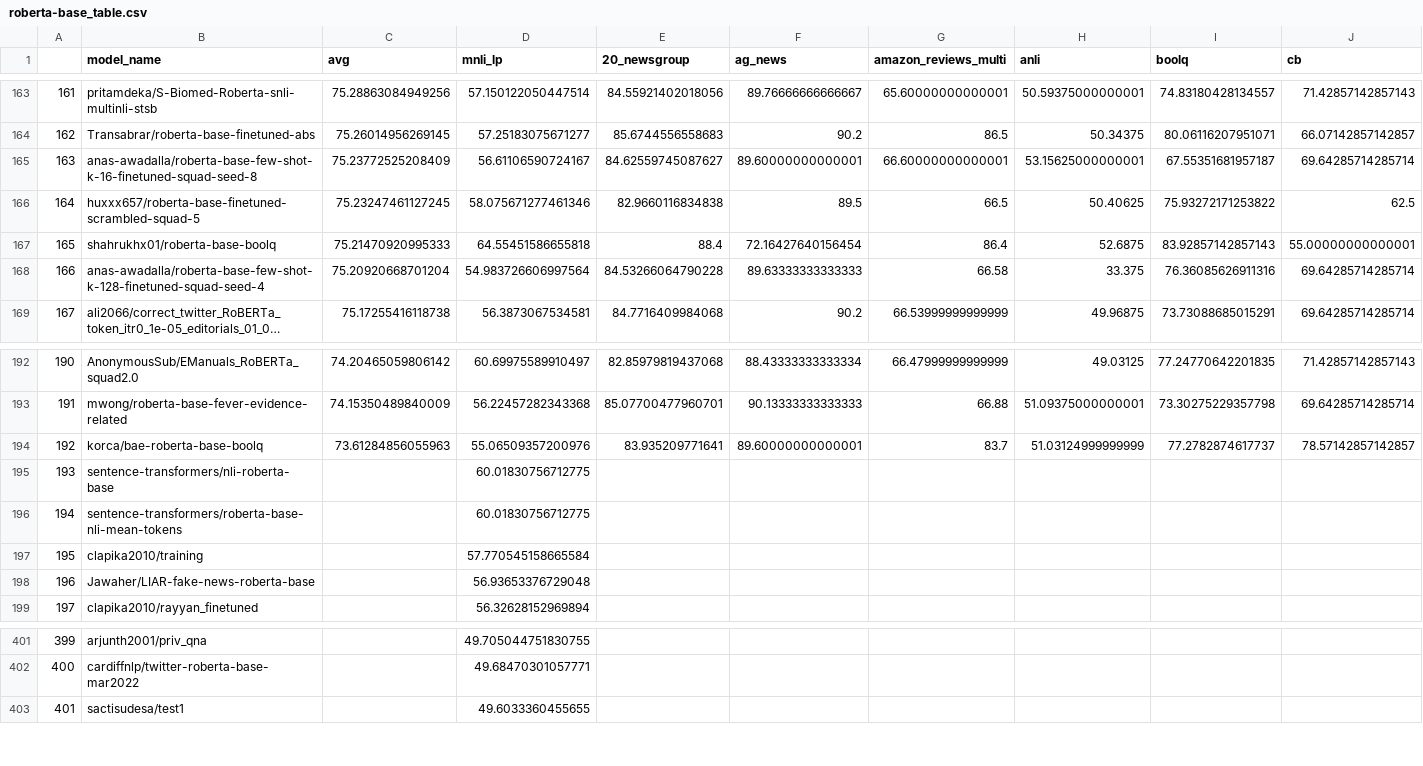
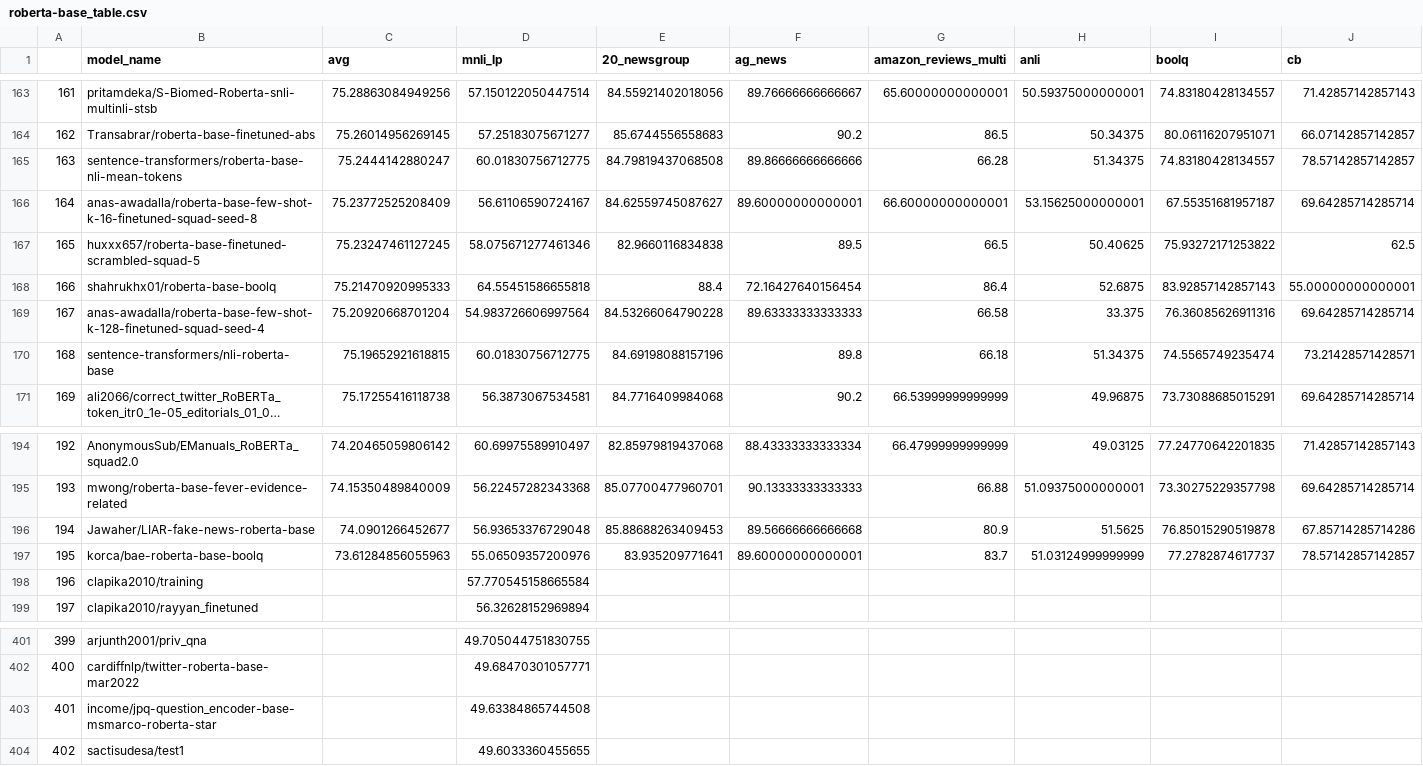
Before and after one commit to IBM/model-recycling, a CSV file: results/roberta-base_table.csv, drawn as a sheet; only a part is shown, gaps mark what is left out; long unchanged cells end in …; removed rows and columns are numbered as before the commit, all else as after; rows hold the shown columns only; the diff covers the shown part only; the diff names each change by its address in the sheet, - before the commit and + after, or states it on an @@ line.

```diff
--- a/results/roberta-base_table.csv
+++ b/results/roberta-base_table.csv
+row 165: 163 | sentence-transformers/roberta-base-nli-mean-tokens | 75.2444142880247 | 60.01830756712775 | 84.79819437068508 | 89.86666666666666 | 66.28 | 51.34375 | 74.83180428134557 | 78.57142857142857
@@ column A renumbered between rows 166 and 712 @@
+row 170: 168 | sentence-transformers/nli-roberta-base | 75.19652921618815 | 60.01830756712775 | 84.69198088157196 | 89.8 | 66.18 | 51.34375 | 74.5565749235474 | 73.21428571428571
+row 196: 194 | Jawaher/LIAR-fake-news-roberta-base | 74.0901266452677 | 56.93653376729048 | 85.88688263409453 | 89.56666666666668 | 80.9 | 51.5625 | 76.85015290519878 | 67.85714285714286
-row 195: 193 | sentence-transformers/nli-roberta-base |  | 60.01830756712775
-row 196: 194 | sentence-transformers/roberta-base-nli-mean-tokens |  | 60.01830756712775
-row 198: 196 | Jawaher/LIAR-fake-news-roberta-base |  | 56.93653376729048
+row 403: 401 | income/jpq-question_encoder-base-msmarco-roberta-star |  | 49.63384865744508
```
Also changed, not shown: 13 added rows elsewhere in this file, results/bert-base-cased_table.csv, results/google_t5-v1_1-base_table.csv, 13 other files.
